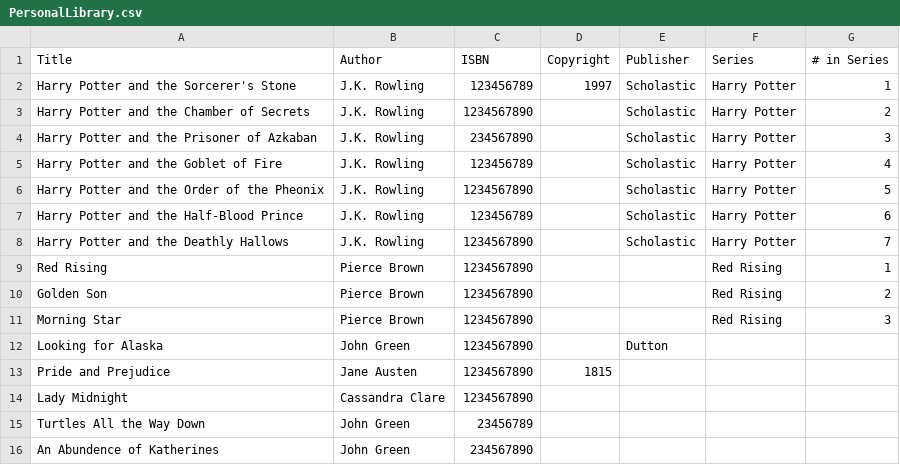
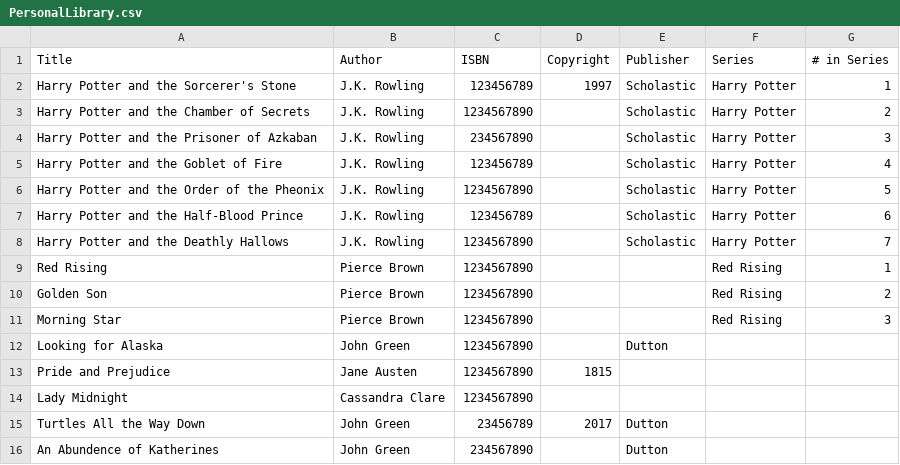
Before and after one commit to slb6-final/PersonalLibrary, a CSV file: PersonalLibrary.csv, drawn as a sheet.

Commit message:
Update PersonalLibrary.csv

```diff
--- a/PersonalLibrary.csv
+++ b/PersonalLibrary.csv
@@ -14,3 +14,3 @@ Pride and Prejudice,Jane Austen,1234567890,1815,,,
 Lady Midnight, Cassandra Clare, 1234567890,,,,
-Turtles All the Way Down, John Green, 23456789,,,,
-An Abundence of Katherines, John Green, 234567890,,,,
+Turtles All the Way Down, John Green, 23456789,2017,Dutton,,
+An Abundence of Katherines, John Green, 234567890,,Dutton,,
```
